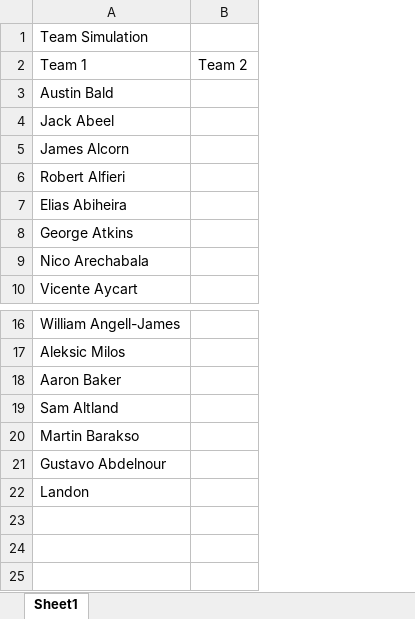
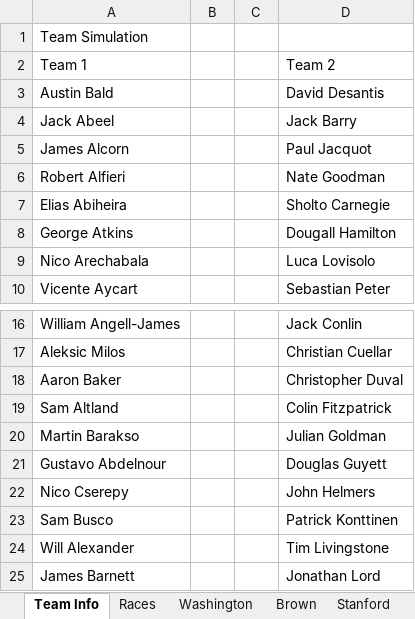
Before and after one commit to smithy545/fantasyrowingcollege, an Excel workbook: testseason.xlsx, sheet Team Info, drawn as a sheet; only a part is shown, gaps mark what is left out; values as stored, in another font and other column widths than the file's, no borders; removed rows and columns are numbered as before the commit, all else as after; the diff names each change by its address in the sheet, - before the commit and + after, or states it on an @@ line.

Commit message:
updating info

```diff
--- a/testseason.xlsx (sheet Team Info)
+++ b/testseason.xlsx (sheet Team Info)
-sheet tab: Sheet1
+sheet tab: Team Info
+sheet tab: Races
+sheet tab: Washington
+sheet tab: Brown
+sheet tab: Stanford
-column B, row 2: Team 2
+column B, empty
+column C, empty
+column D, rows 2-10: Team 2 | David Desantis | Jack Barry | Paul Jacquot | Nate Goodman | Sholto Carnegie | Dougall Hamilton | Luca Lovisolo | Sebastian Peter; rows 16-22: Jack Conlin | Christian Cuellar | Christopher Duval | Colin Fitzpatrick | Julian Goldman | Douglas Guyett | John Helmers
-A22: Landon
+A22: Nico Cserepy
+row 23: Sam Busco |  |  | Patrick Konttinen
+row 24: Will Alexander |  |  | Tim Livingstone
+row 25: James Barnett |  |  | Jonathan Lord
```
Also changed, not shown: other sheet tabs, 1 other file.
